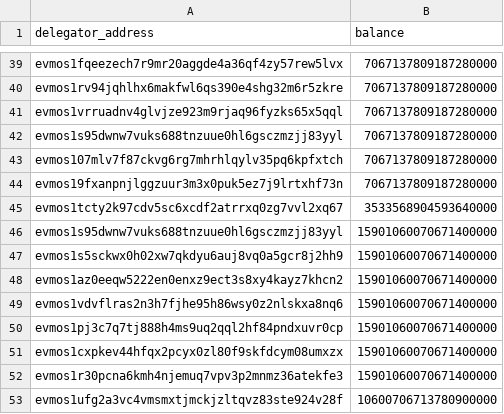
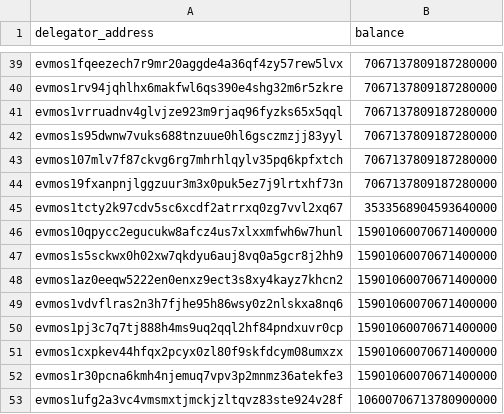
Before and after one commit to evmychan/something-special, a CSV file: genesis_validators.csv, drawn as a sheet; only a part is shown, gaps mark what is left out.

```diff
--- a/genesis_validators.csv
+++ b/genesis_validators.csv
@@ -45,3 +45,3 @@ evmos19fxanpnjlggzuur3m3x0puk5ez7j9lrtxhf73n,	7067137809187280000
 evmos1tcty2k97cdv5sc6xcdf2atrrxq0zg7vvl2xq67,	3533568904593640000
-evmos1s95dwnw7vuks688tnzuue0hl6gsczmzjj83yyl,	15901060070671400000
+evmos10qpycc2egucukw8afcz4us7xlxxmfwh6w7hunl,	15901060070671400000
 evmos1s5sckwx0h02xw7qkdyu6auj8vq0a5gcr8j2hh9,	15901060070671400000
```
Also changed, not shown: 1 other file.
